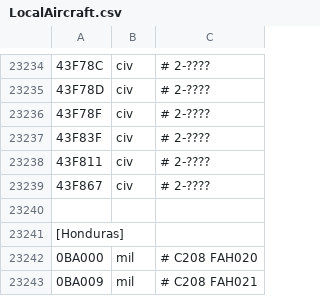
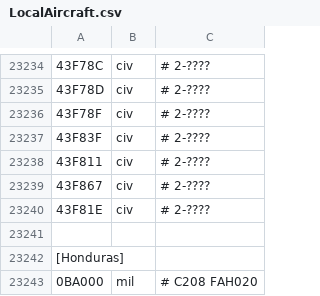
Before and after one commit to rikgale/LocalAircraft, a CSV file: LocalAircraft.csv, drawn as a sheet; only a part is shown, gaps mark what is left out; the shorter side is filled out with more unchanged rows; the diff names each change by its address in the sheet, - before the commit and + after, or states it on an @@ line.

Commit message:
Update LocalAircraft.csv

```diff
--- a/LocalAircraft.csv
+++ b/LocalAircraft.csv
+row 23240: 43F81E | civ | # 2-????
```
